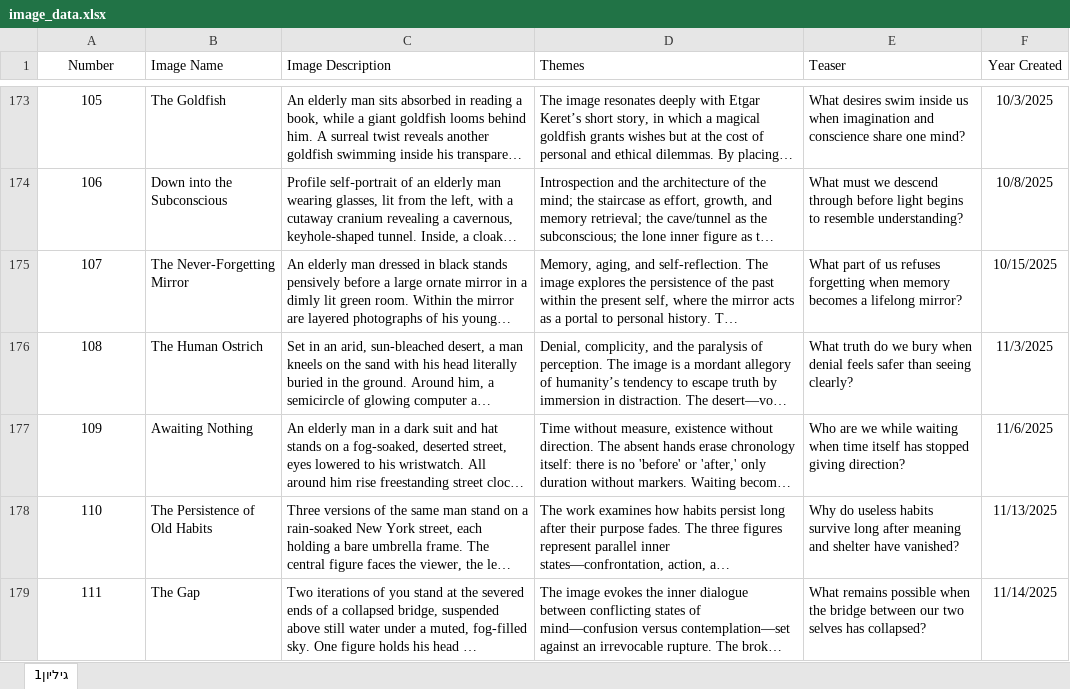
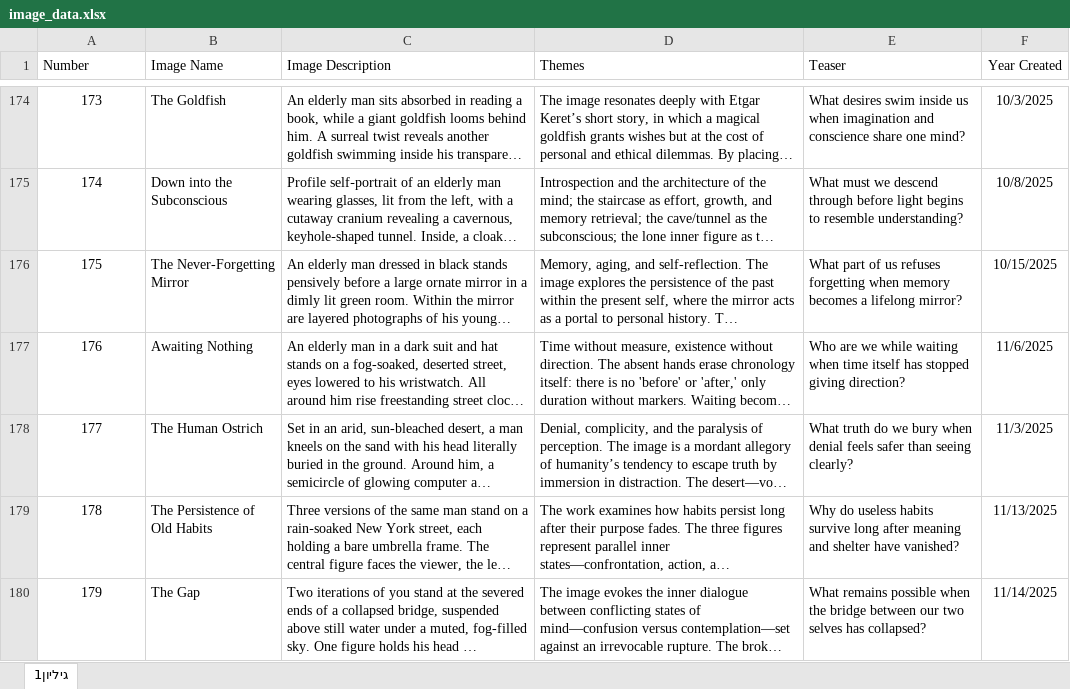
Before and after one commit to GrayFox245/MyCellphone_Publish, an Excel workbook: data/image_data.xlsx, sheet גיליון1, drawn as a sheet; only a part is shown, gaps mark what is left out; long unchanged cells end in …; values as stored, in another font and other column widths than the file's, no borders; the diff covers the shown part only; the diff names each change by its address in the sheet, - before the commit and + after, or states it on an @@ line.

```diff
--- a/data/image_data.xlsx (sheet גיליון1)
+++ b/data/image_data.xlsx (sheet גיליון1)
-A1 alignment: center
+A1 alignment: left
@@ column A (Number) renumbered between rows 4 and 198 @@
```
Also changed, not shown: 5 added rows, 4 removed rows, 125 moved rows, 10 edited cells and cell formats elsewhere in this sheet, 2 other files.
